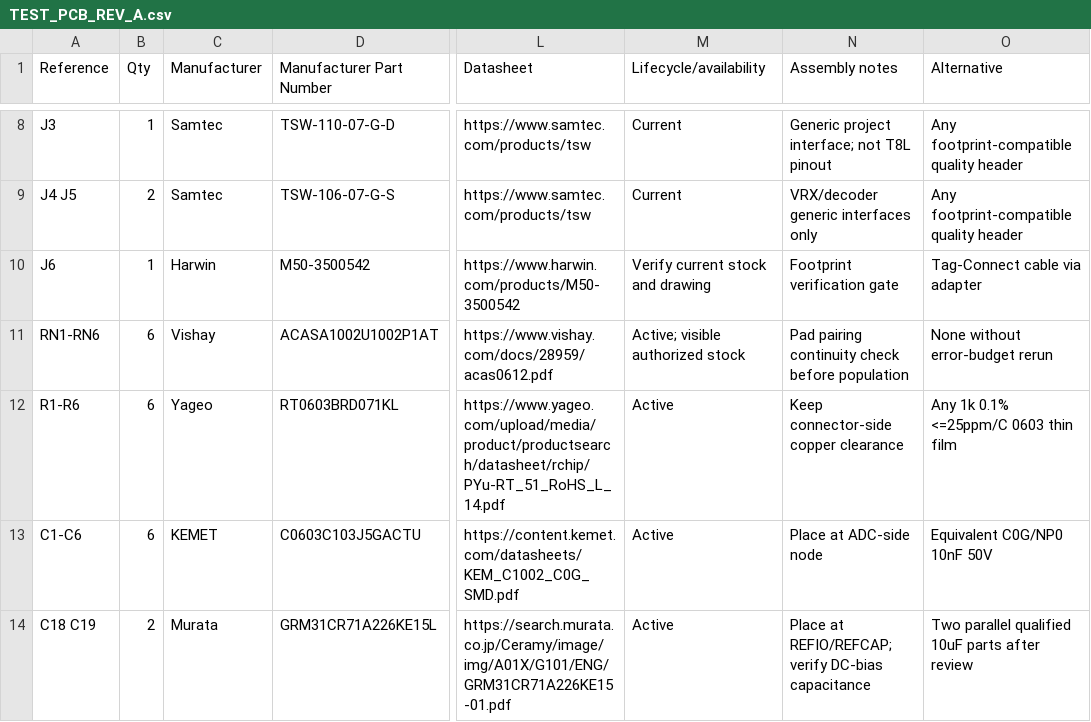
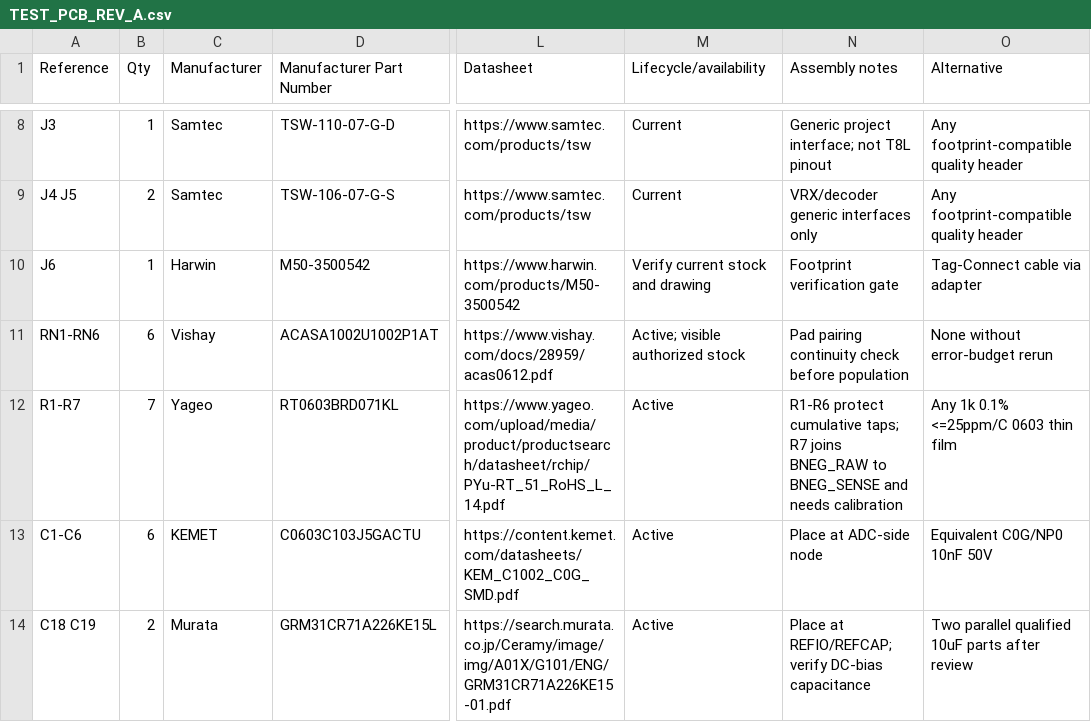
Before and after one commit to wiekstras/FpvDeck, a CSV file: hardware/bom/TEST_PCB_REV_A.csv, drawn as a sheet; only a part is shown, gaps mark what is left out; the diff names each change by its address in the sheet, - before the commit and + after, or states it on an @@ line.

Commit message:
fix(hw): connect pack-negative sense path

```diff
--- a/hardware/bom/TEST_PCB_REV_A.csv
+++ b/hardware/bom/TEST_PCB_REV_A.csv
-A12 (Reference): R1-R6
+A12 (Reference): R1-R7
-B12 (Qty): 6
+B12 (Qty): 7
-N12 (Assembly notes): Keep connector-side copper clearance
+N12 (Assembly notes): R1-R6 protect cumulative taps; R7 joins BNEG_RAW to BNEG_SENSE and needs calibration
```
Also changed, not shown: 9 other files.
